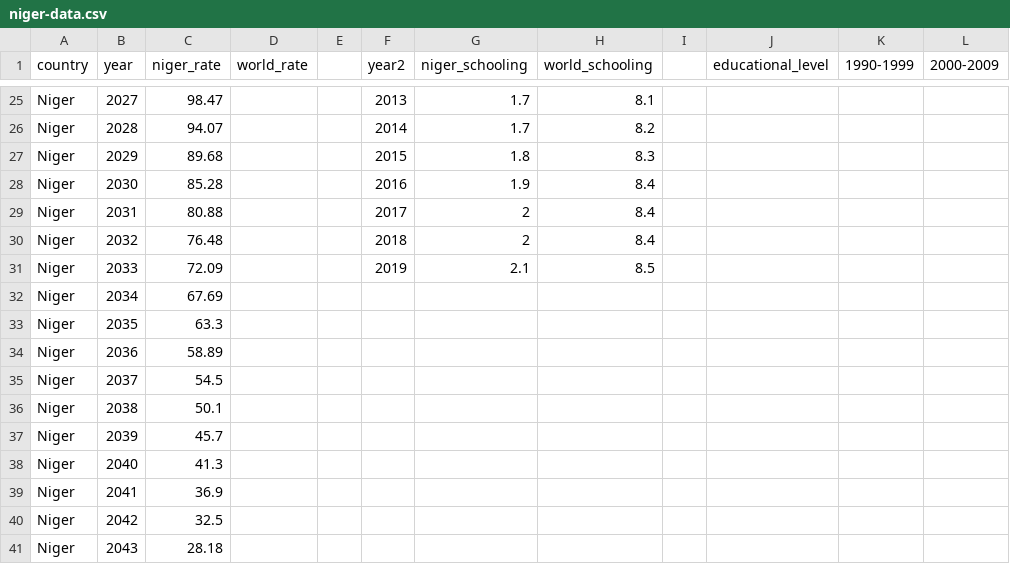
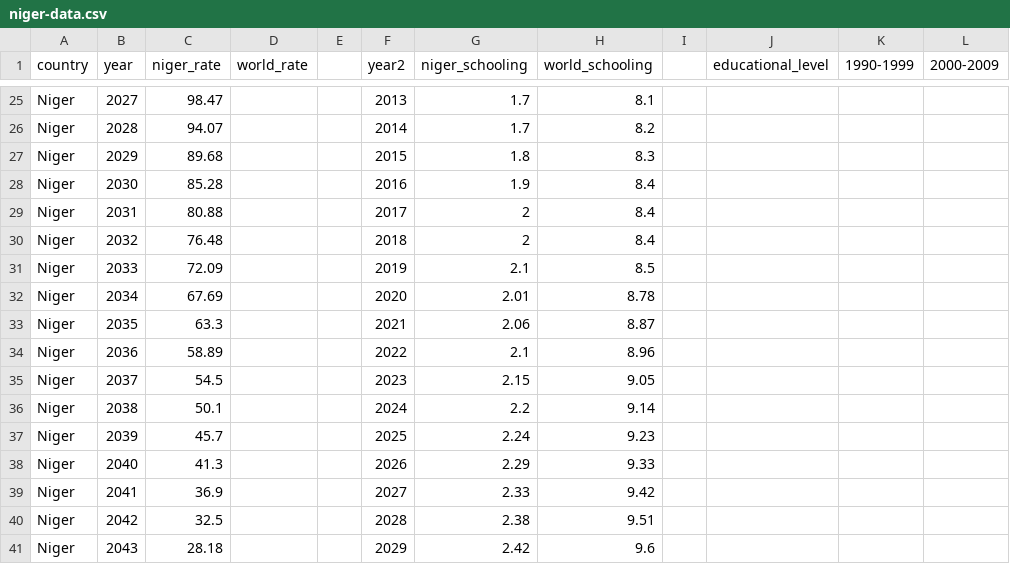
Before and after one commit to ramona21/niger-data, a CSV file: niger-data.csv, drawn as a sheet; only a part is shown, gaps mark what is left out; the diff covers the shown part only; the diff names each change by its address in the sheet, - before the commit and + after, or states it on an @@ line.

Commit message:
Add files via upload

```diff
--- a/niger-data.csv
+++ b/niger-data.csv
-F32 (year2): (empty)
+F32 (year2): 2020
-G32 (niger_schooling): (empty)
+G32 (niger_schooling): 2.01
-H32 (world_schooling): (empty)
+H32 (world_schooling): 8.78
-F33 (year2): (empty)
+F33 (year2): 2021
-G33 (niger_schooling): (empty)
+G33 (niger_schooling): 2.06
-H33 (world_schooling): (empty)
+H33 (world_schooling): 8.87
-F34 (year2): (empty)
+F34 (year2): 2022
-G34 (niger_schooling): (empty)
+G34 (niger_schooling): 2.1
-H34 (world_schooling): (empty)
+H34 (world_schooling): 8.96
-F35 (year2): (empty)
+F35 (year2): 2023
-G35 (niger_schooling): (empty)
+G35 (niger_schooling): 2.15
-H35 (world_schooling): (empty)
+H35 (world_schooling): 9.05
-F36 (year2): (empty)
+F36 (year2): 2024
-G36 (niger_schooling): (empty)
+G36 (niger_schooling): 2.2
-H36 (world_schooling): (empty)
+H36 (world_schooling): 9.14
-F37 (year2): (empty)
+F37 (year2): 2025
-G37 (niger_schooling): (empty)
+G37 (niger_schooling): 2.24
-H37 (world_schooling): (empty)
+H37 (world_schooling): 9.23
-F38 (year2): (empty)
+F38 (year2): 2026
-G38 (niger_schooling): (empty)
+G38 (niger_schooling): 2.29
-H38 (world_schooling): (empty)
+H38 (world_schooling): 9.33
-F39 (year2): (empty)
+F39 (year2): 2027
-G39 (niger_schooling): (empty)
+G39 (niger_schooling): 2.33
-H39 (world_schooling): (empty)
+H39 (world_schooling): 9.42
-F40 (year2): (empty)
+F40 (year2): 2028
-G40 (niger_schooling): (empty)
+G40 (niger_schooling): 2.38
-H40 (world_schooling): (empty)
+H40 (world_schooling): 9.51
-F41 (year2): (empty)
+F41 (year2): 2029
-G41 (niger_schooling): (empty)
+G41 (niger_schooling): 2.42
-H41 (world_schooling): (empty)
+H41 (world_schooling): 9.6
```
Also changed, not shown: 14 added rows and 21 edited cells elsewhere in this file.
